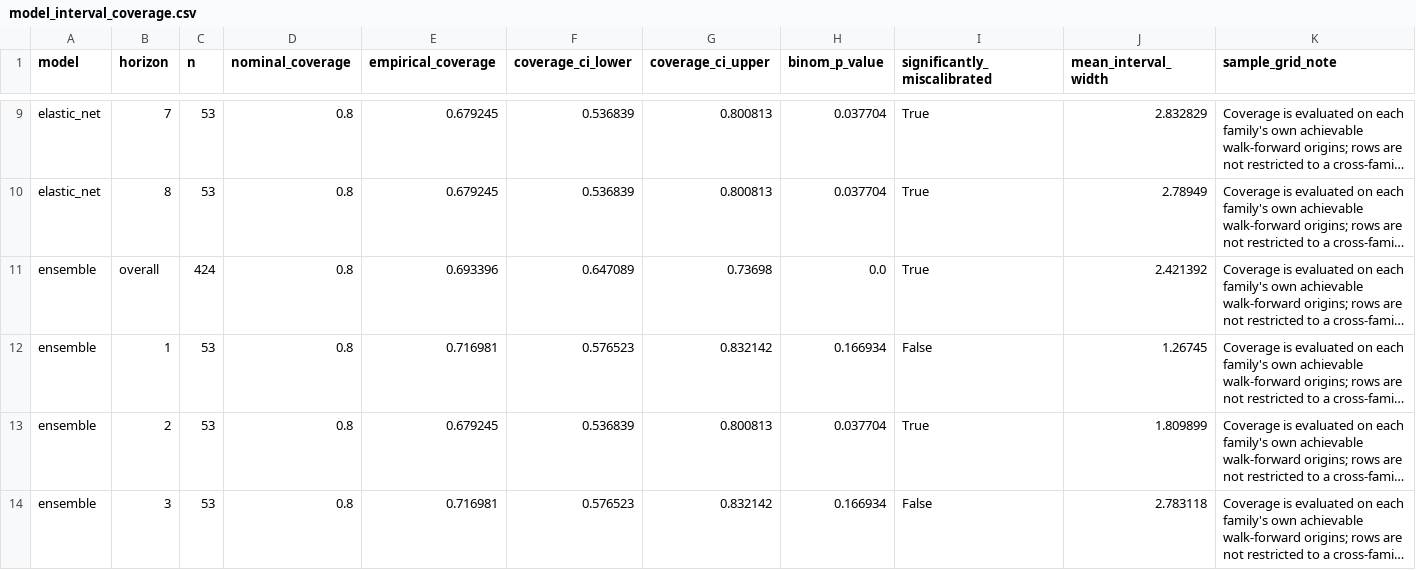
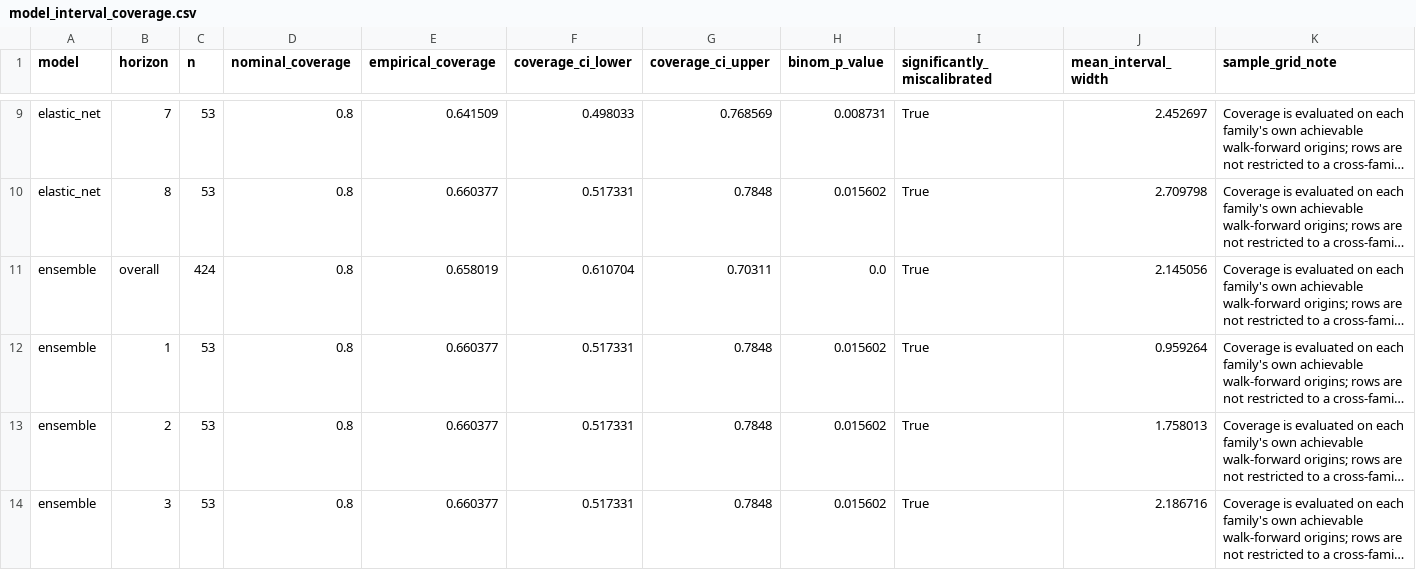
Before and after one commit to JuanVu1810/Australian-CPI-Forecast, a CSV file: reports/model_interval_coverage.csv, drawn as a sheet; only a part is shown, gaps mark what is left out; long unchanged cells end in …; the diff covers the shown part only; the diff names each change by its address in the sheet, - before the commit and + after, or states it on an @@ line.

```diff
--- a/reports/model_interval_coverage.csv
+++ b/reports/model_interval_coverage.csv
-E9 (empirical_coverage): 0.679245
+E9 (empirical_coverage): 0.641509
-F9 (coverage_ci_lower): 0.536839
+F9 (coverage_ci_lower): 0.498033
-G9 (coverage_ci_upper): 0.800813
+G9 (coverage_ci_upper): 0.768569
-H9 (binom_p_value): 0.037704
+H9 (binom_p_value): 0.008731
-J9 (mean_interval_width): 2.832829
+J9 (mean_interval_width): 2.452697
-E10 (empirical_coverage): 0.679245
+E10 (empirical_coverage): 0.660377
-F10 (coverage_ci_lower): 0.536839
+F10 (coverage_ci_lower): 0.517331
-G10 (coverage_ci_upper): 0.800813
+G10 (coverage_ci_upper): 0.7848
-H10 (binom_p_value): 0.037704
+H10 (binom_p_value): 0.015602
-J10 (mean_interval_width): 2.78949
+J10 (mean_interval_width): 2.709798
-E11 (empirical_coverage): 0.693396
+E11 (empirical_coverage): 0.658019
-F11 (coverage_ci_lower): 0.647089
+F11 (coverage_ci_lower): 0.610704
-G11 (coverage_ci_upper): 0.73698
+G11 (coverage_ci_upper): 0.70311
-J11 (mean_interval_width): 2.421392
+J11 (mean_interval_width): 2.145056
-E12 (empirical_coverage): 0.716981
+E12 (empirical_coverage): 0.660377
-F12 (coverage_ci_lower): 0.576523
+F12 (coverage_ci_lower): 0.517331
-G12 (coverage_ci_upper): 0.832142
+G12 (coverage_ci_upper): 0.7848
-H12 (binom_p_value): 0.166934
+H12 (binom_p_value): 0.015602
-I12 (significantly_miscalibrated): False
+I12 (significantly_miscalibrated): True
-J12 (mean_interval_width): 1.26745
+J12 (mean_interval_width): 0.959264
-E13 (empirical_coverage): 0.679245
+E13 (empirical_coverage): 0.660377
-F13 (coverage_ci_lower): 0.536839
+F13 (coverage_ci_lower): 0.517331
-G13 (coverage_ci_upper): 0.800813
+G13 (coverage_ci_upper): 0.7848
-H13 (binom_p_value): 0.037704
+H13 (binom_p_value): 0.015602
-J13 (mean_interval_width): 1.809899
+J13 (mean_interval_width): 1.758013
-E14 (empirical_coverage): 0.716981
+E14 (empirical_coverage): 0.660377
-F14 (coverage_ci_lower): 0.576523
+F14 (coverage_ci_lower): 0.517331
-G14 (coverage_ci_upper): 0.832142
+G14 (coverage_ci_upper): 0.7848
-H14 (binom_p_value): 0.166934
+H14 (binom_p_value): 0.015602
-I14 (significantly_miscalibrated): False
+I14 (significantly_miscalibrated): True
-J14 (mean_interval_width): 2.783118
+J14 (mean_interval_width): 2.186716
```
Also changed, not shown: 1 added row, 3 removed rows and 109 edited cells elsewhere in this file, reports/backtest_predictions_trimmed_mean.csv, reports/model_comparison_all.csv, 25 other files.
